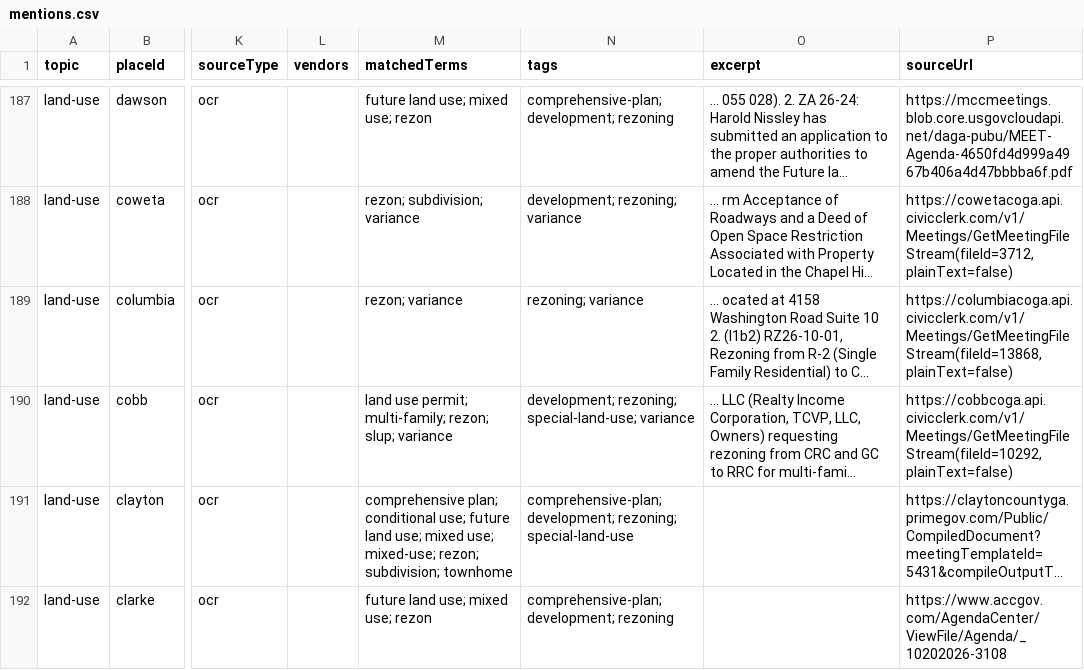
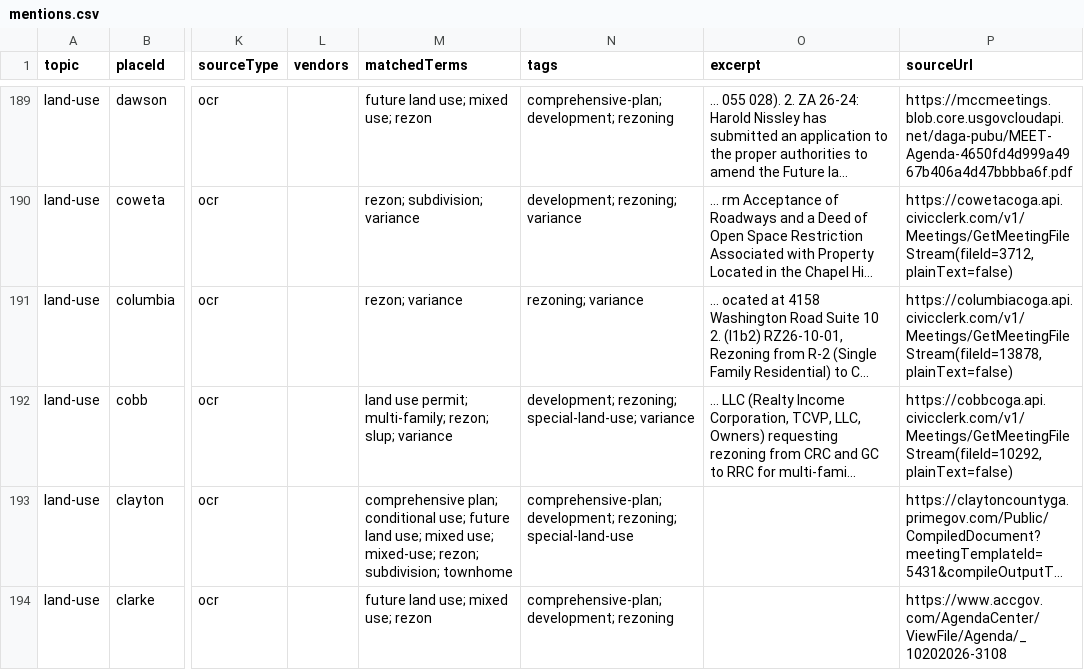
Before and after one commit to Votega/ga-local-government, a CSV file: data/mentions.csv, drawn as a sheet; only a part is shown, gaps mark what is left out; long unchanged cells end in …; addresses are those after the commit; the diff covers the shown part only; the diff names each change by its address in the sheet, - before the commit and + after, or states it on an @@ line.

```diff
--- a/data/mentions.csv
+++ b/data/mentions.csv
-P191 (sourceUrl): https://columbiacoga.api.civicclerk.com/v1/Meetings/GetMeetingFileStream(fileId=13868,plainText=false)
+P191 (sourceUrl): https://columbiacoga.api.civicclerk.com/v1/Meetings/GetMeetingFileStream(fileId=13878,plainText=false)
```
Also changed, not shown: 4 added rows, 5 removed rows and 5 edited cells elsewhere in this file.
